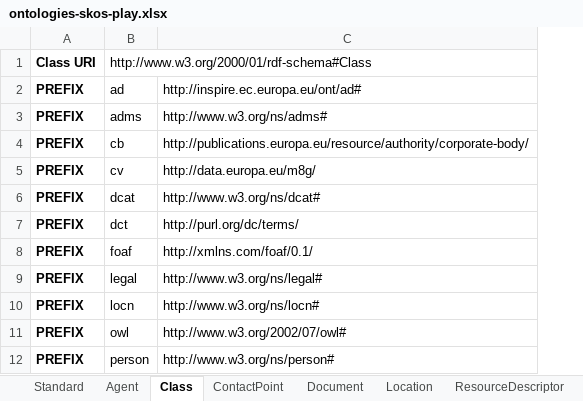
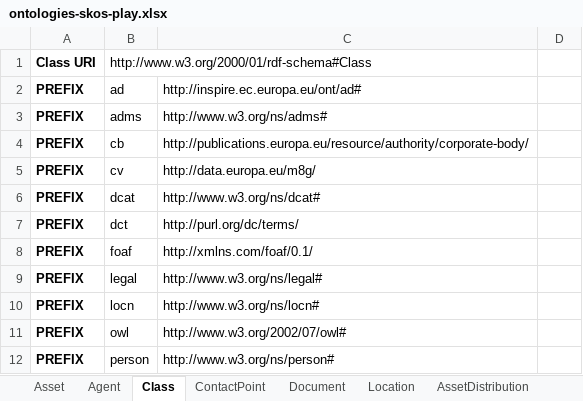
Before and after one commit to SEMICeu/EU-wide-Registry-of-Semantic-Models, an Excel workbook: SR-dev/metadata/ontologies-skos-play.xlsx, sheet Class, drawn as a sheet; only a part is shown; values as stored, in another font and other column widths than the file's, no borders; the diff names each change by its address in the sheet, - before the commit and + after, or states it on an @@ line.

```diff
--- a/SR-dev/metadata/ontologies-skos-play.xlsx (sheet Class)
+++ b/SR-dev/metadata/ontologies-skos-play.xlsx (sheet Class)
-sheet tab: Standard
+sheet tab: Asset
-sheet tab: ResourceDescriptor
+sheet tab: AssetDistribution
+column D, empty
```
Also changed, not shown: sheet Asset, sheet AssetDistribution, SR-dev/metadata/cv-skos-play.xlsx, 2 other files.
